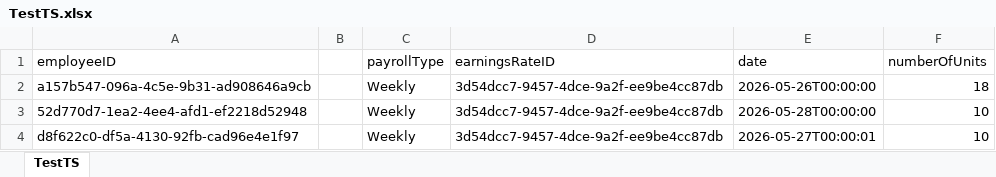
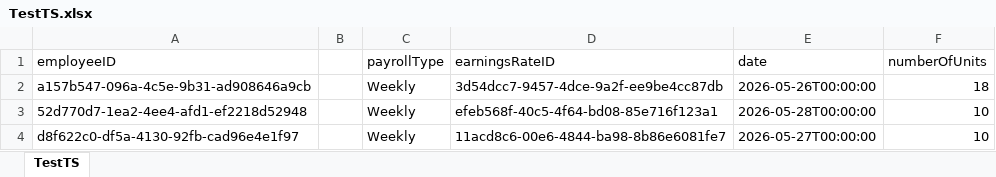
Before and after one commit to CherieS666/xero-oauth-server, an Excel workbook: TestTS.xlsx, sheet TestTS, drawn as a sheet; values as stored, in another font and other column widths than the file's, no borders; the diff names each change by its address in the sheet, - before the commit and + after, or states it on an @@ line.

```diff
--- a/TestTS.xlsx (sheet TestTS)
+++ b/TestTS.xlsx (sheet TestTS)
-D3 (earningsRateID): 3d54dcc7-9457-4dce-9a2f-ee9be4cc87db
+D3 (earningsRateID): efeb568f-40c5-4f64-bd08-85e716f123a1
-D4 (earningsRateID): 3d54dcc7-9457-4dce-9a2f-ee9be4cc87db
+D4 (earningsRateID): 11acd8c6-00e6-4844-ba98-8b86e6081fe7
-E4 (date): 2026-05-27T00:00:01
+E4 (date): 2026-05-27T00:00:00
```
Also changed, not shown: 1 other file.
